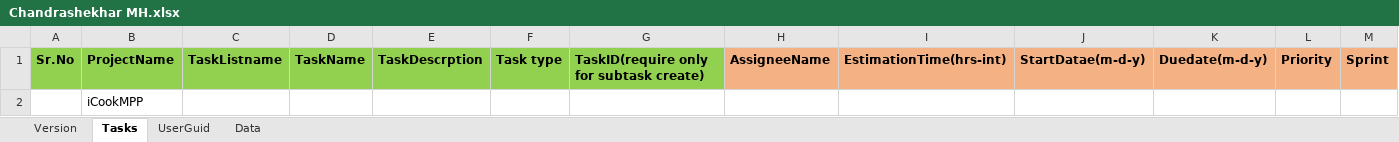
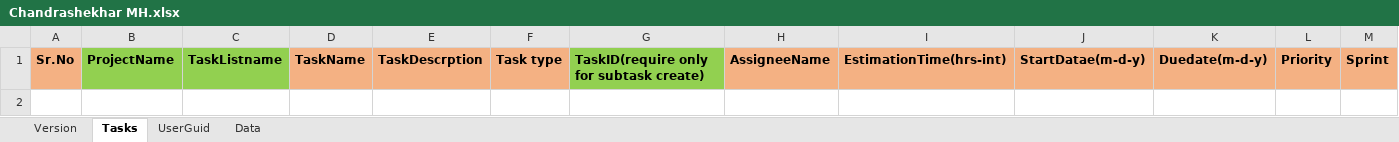
Before and after one commit to chandrashekhar54/ZohoTaskTemplates, an Excel workbook: Chandrashekhar MH/Chandrashekhar MH.xlsx, sheet Tasks, drawn as a sheet; values as stored, in another font and other column widths than the file's, no borders; the diff names each change by its address in the sheet, - before the commit and + after, or states it on an @@ line.

```diff
--- a/Chandrashekhar MH/Chandrashekhar MH.xlsx (sheet Tasks)
+++ b/Chandrashekhar MH/Chandrashekhar MH.xlsx (sheet Tasks)
-A1 fill: #92D050
+A1 fill: #F4B183
-D1:F1 fill: #92D050
+D1:F1 fill: #F4B183
-row 2:  | iCookMPP
```
Also changed, not shown: sheet UserGuid, 5 other files.
